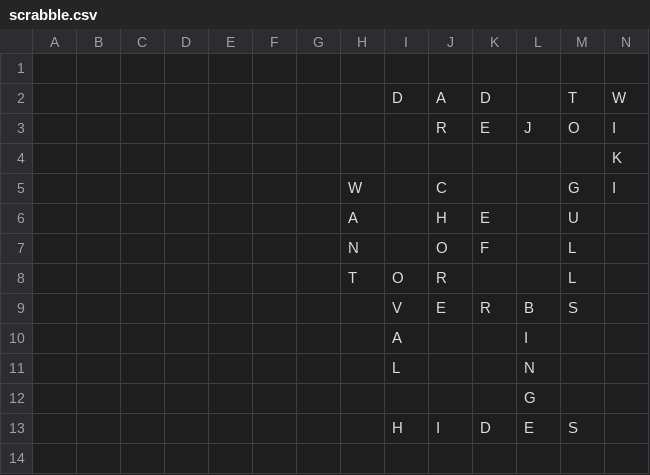
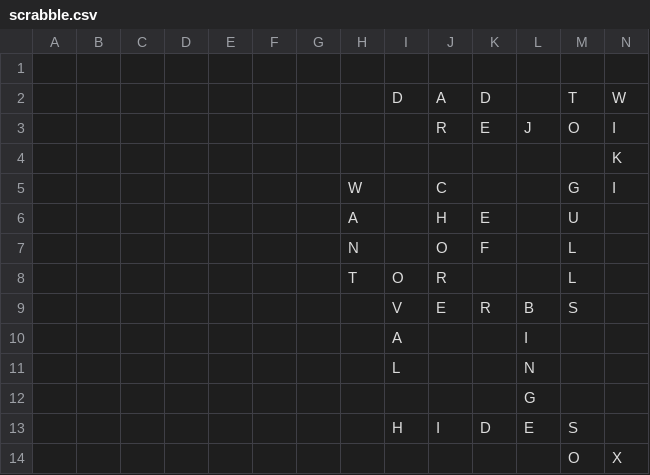
Before and after one commit to daflad/scrabble.nehpets.co.uk, a CSV file: scrabble.csv, drawn as a sheet; only a part is shown; rows hold the shown columns only; the diff names each change by its address in the sheet, - before the commit and + after, or states it on an @@ line.

Commit message:
Game 2020/05/24;Player=Mary;Turn=4

```diff
--- a/scrabble.csv
+++ b/scrabble.csv
+row 14:  |  |  |  |  |  |  |  |  |  |  |  | O | X
```
